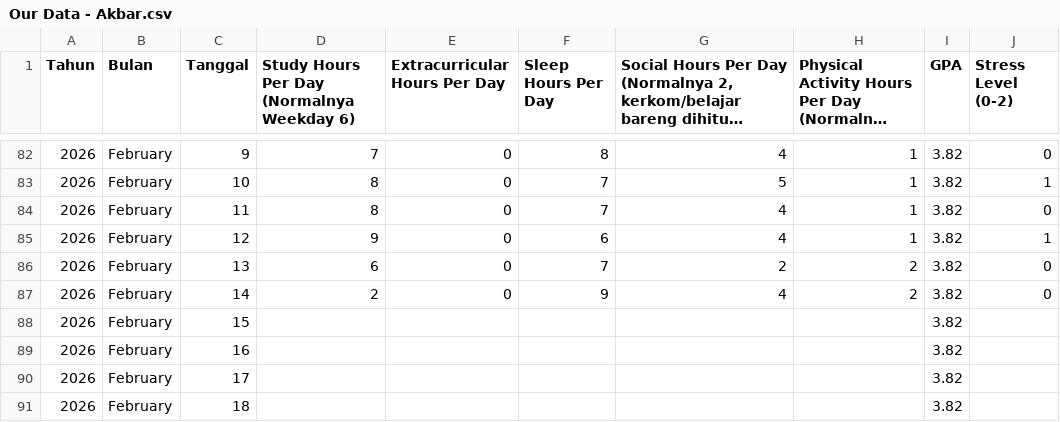
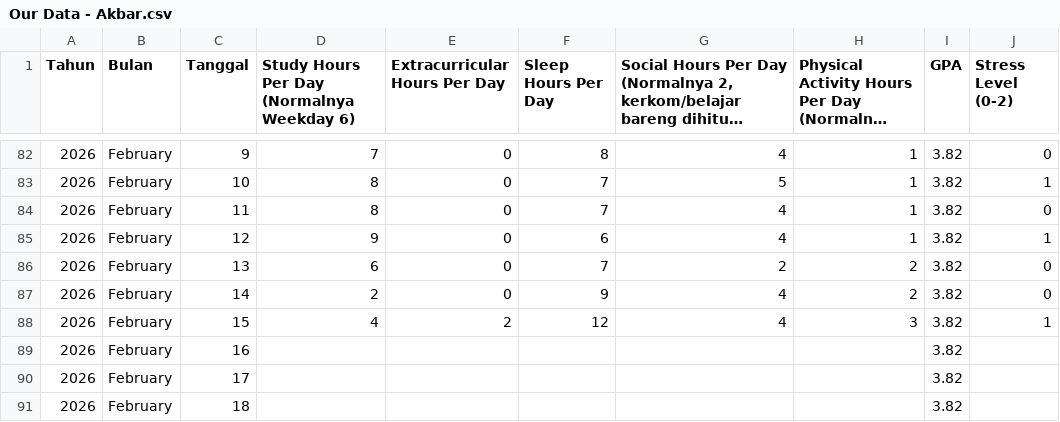
Before and after one commit to akbarekaputra01/nostressia, a CSV file: nostressia-machine-learning/Stress-Forecast/datasets/manual/Our Data - Akbar.csv, drawn as a sheet; only a part is shown, gaps mark what is left out; long unchanged cells end in …; the diff names each change by its address in the sheet, - before the commit and + after, or states it on an @@ line.

```diff
--- a/nostressia-machine-learning/Stress-Forecast/datasets/manual/Our Data - Akbar.csv
+++ b/nostressia-machine-learning/Stress-Forecast/datasets/manual/Our Data - Akbar.csv
-D88: (empty)
+D88: 4
-E88 (Extracurricular Hours Per Day): (empty)
+E88 (Extracurricular Hours Per Day): 2
-F88 (Sleep Hours Per Day): (empty)
+F88 (Sleep Hours Per Day): 12
-G88: (empty)
+G88: 4
-H88: (empty)
+H88: 3
-J88 (Stress Level (0-2)): (empty)
+J88 (Stress Level (0-2)): 1
```
Also changed, not shown: nostressia-machine-learning/Stress-Forecast/datasets/manual/Our Data - Adel.csv, nostressia-machine-learning/Stress-Forecast/datasets/manual/Our Data - Epin.csv, 5 other files.
